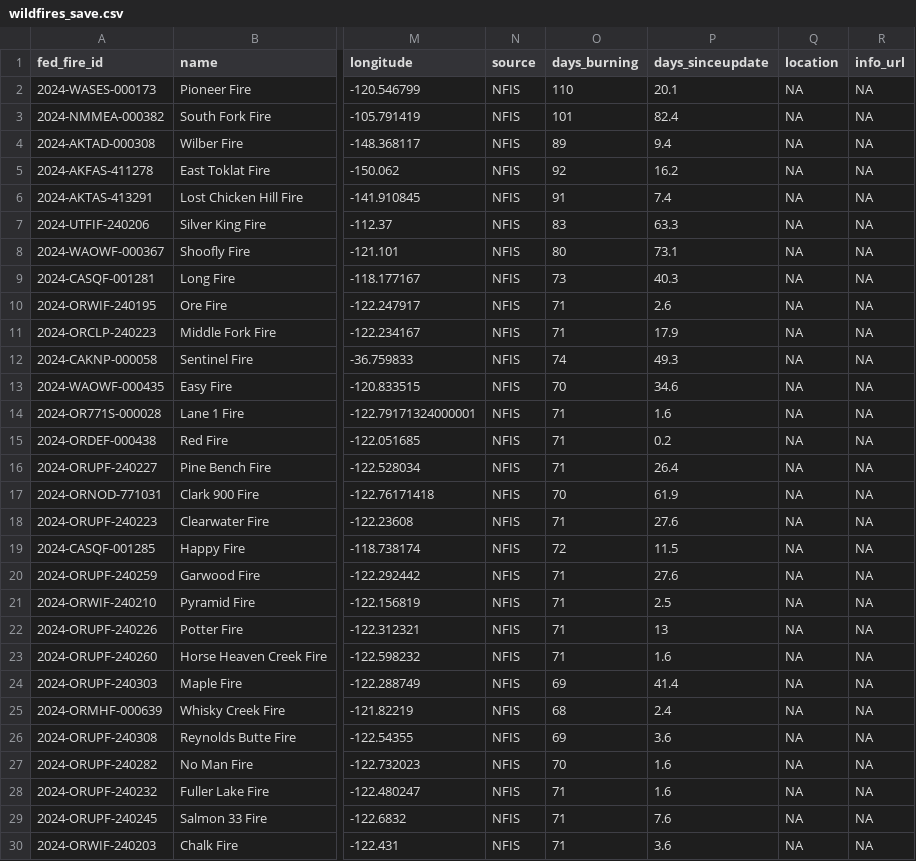
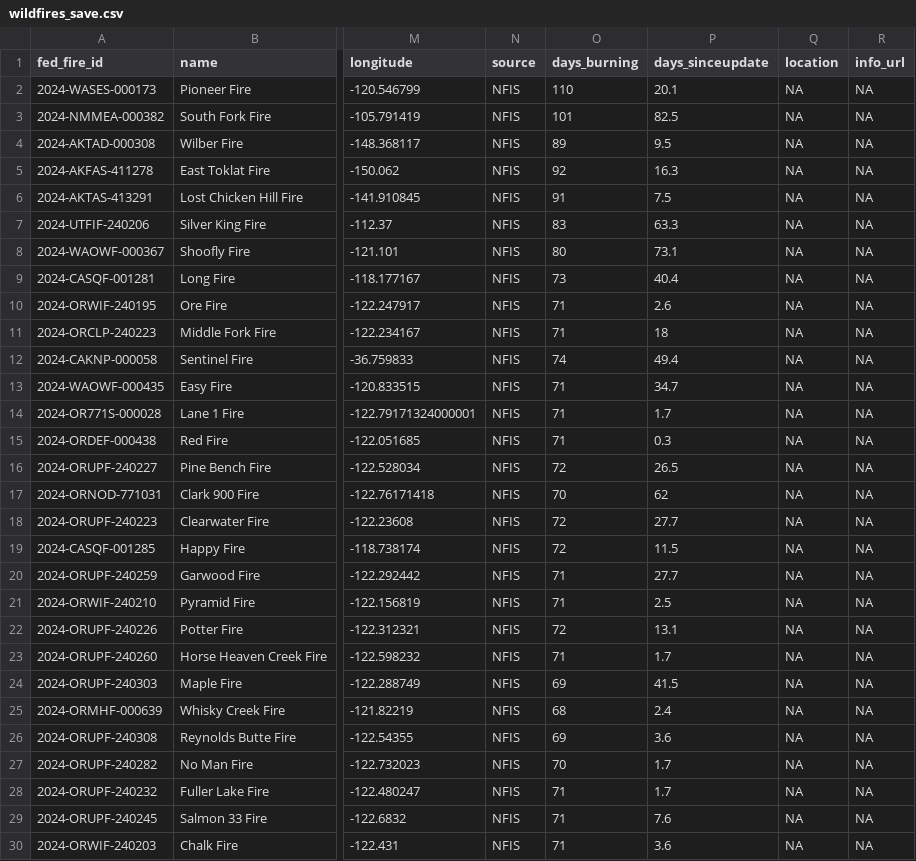
Before and after one commit to cbs-news-data/wildfire_watch, a CSV file: data/wildfires_save.csv, drawn as a sheet; only a part is shown, gaps mark what is left out; the diff covers the shown part only; the diff names each change by its address in the sheet, - before the commit and + after, or states it on an @@ line.

Commit message:
Wildfires data updated!

```diff
--- a/data/wildfires_save.csv
+++ b/data/wildfires_save.csv
-P3 (days_sinceupdate): 82.4
+P3 (days_sinceupdate): 82.5
-P4 (days_sinceupdate): 9.4
+P4 (days_sinceupdate): 9.5
-P5 (days_sinceupdate): 16.2
+P5 (days_sinceupdate): 16.3
-P6 (days_sinceupdate): 7.4
+P6 (days_sinceupdate): 7.5
-P9 (days_sinceupdate): 40.3
+P9 (days_sinceupdate): 40.4
-P11 (days_sinceupdate): 17.9
+P11 (days_sinceupdate): 18
-P12 (days_sinceupdate): 49.3
+P12 (days_sinceupdate): 49.4
-O13 (days_burning): 70
+O13 (days_burning): 71
-P13 (days_sinceupdate): 34.6
+P13 (days_sinceupdate): 34.7
-P14 (days_sinceupdate): 1.6
+P14 (days_sinceupdate): 1.7
-P15 (days_sinceupdate): 0.2
+P15 (days_sinceupdate): 0.3
-O16 (days_burning): 71
+O16 (days_burning): 72
-P16 (days_sinceupdate): 26.4
+P16 (days_sinceupdate): 26.5
-P17 (days_sinceupdate): 61.9
+P17 (days_sinceupdate): 62
-O18 (days_burning): 71
+O18 (days_burning): 72
-P18 (days_sinceupdate): 27.6
+P18 (days_sinceupdate): 27.7
-P20 (days_sinceupdate): 27.6
+P20 (days_sinceupdate): 27.7
-O22 (days_burning): 71
+O22 (days_burning): 72
-P22 (days_sinceupdate): 13
+P22 (days_sinceupdate): 13.1
-P23 (days_sinceupdate): 1.6
+P23 (days_sinceupdate): 1.7
-P24 (days_sinceupdate): 41.4
+P24 (days_sinceupdate): 41.5
-P27:P28 (days_sinceupdate): 1.6
+P27:P28 (days_sinceupdate): 1.7
```
Also changed, not shown: 146 edited cells elsewhere in this file, data/wildfires_datawrapper_save.csv, 3 other files.
